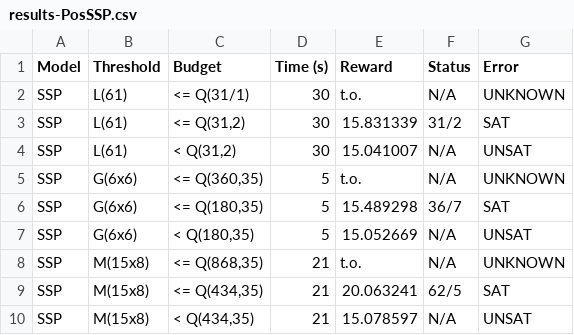
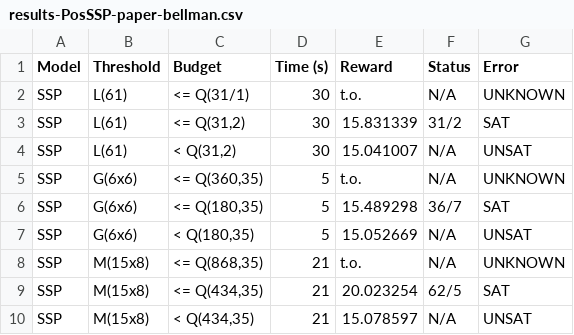
Before and after one commit to Zedrichu/Optimal-Observability-Problem, a CSV file: benchmark_repo/bellman-shape/results-PosSSP-paper-bellman.csv (was benchmark_repo/bellman-shape/results-PosSSP.csv), drawn as a sheet.

Commit message:
Cleaned up benchmarks for hypothesis testing on Bellman formats

```diff
--- a/benchmark_repo/bellman-shape/results-PosSSP.csv
+++ b/benchmark_repo/bellman-shape/results-PosSSP-paper-bellman.csv
@@ -8,3 +8,3 @@ SSP,G(6x6),"<  Q(180,35)",5,15.052669,N/A,UNSAT,
 SSP,M(15x8),"<= Q(868,35)",21,t.o.,N/A,UNKNOWN,
-SSP,M(15x8),"<= Q(434,35)",21,20.063241,62/5,SAT,
+SSP,M(15x8),"<= Q(434,35)",21,20.023254,62/5,SAT,
 SSP,M(15x8),"<  Q(434,35)",21,15.078597,N/A,UNSAT,
```
Also changed, not shown: 9 other files.
